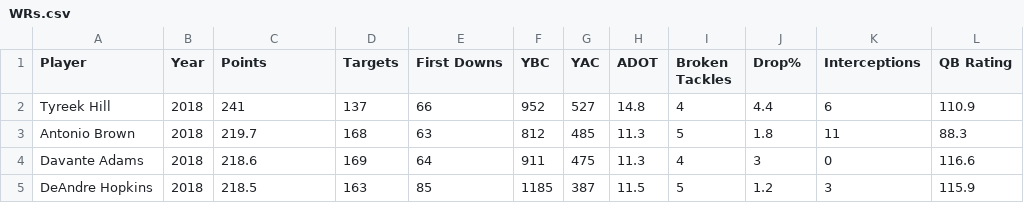
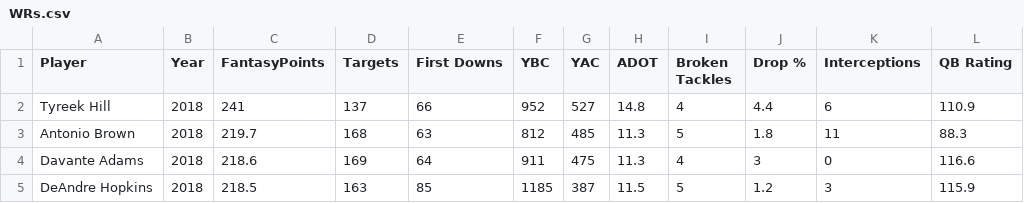
Before and after one commit to jstaman5/Fantasy-Football-ML, a CSV file: data/WRs.csv, drawn as a sheet; only a part is shown.

```diff
--- a/data/WRs.csv
+++ b/data/WRs.csv
@@ -1,2 +1,2 @@
-Player,Year,Points,Targets,First Downs,YBC,YAC,ADOT,Broken Tackles,Drop%,Interceptions,QB Rating
+Player,Year,FantasyPoints,Targets,First Downs,YBC,YAC,ADOT,Broken Tackles,Drop %,Interceptions,QB Rating
 Tyreek Hill,2018,241,137,66,952,527,14.8,4,4.4,6,110.9
```
Also changed, not shown: data/TEs.csv, 1 other file.
